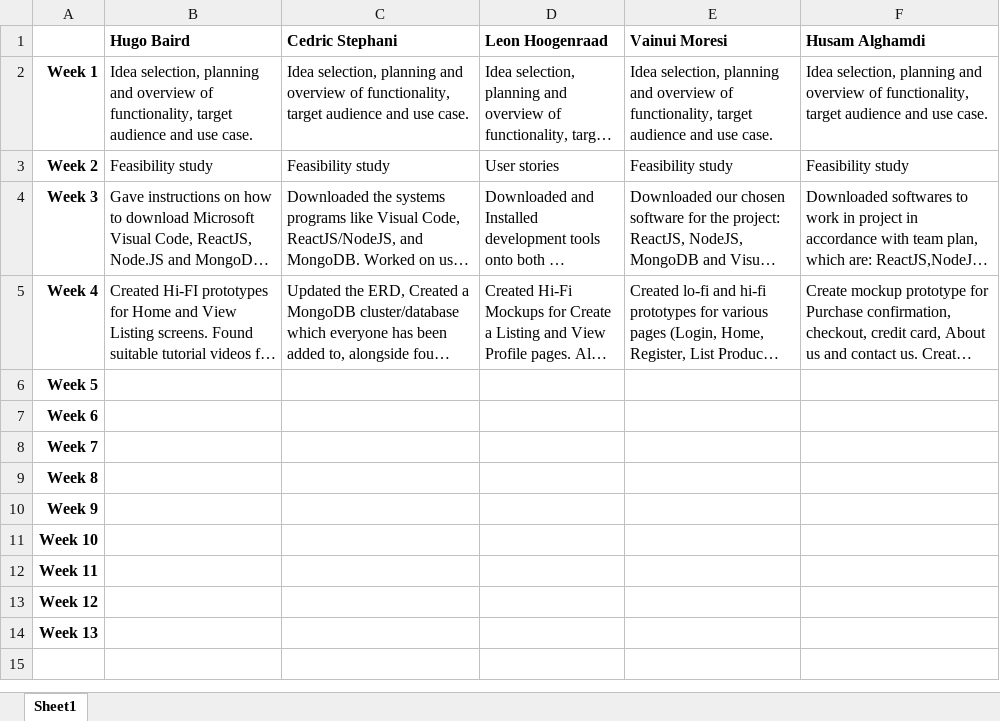
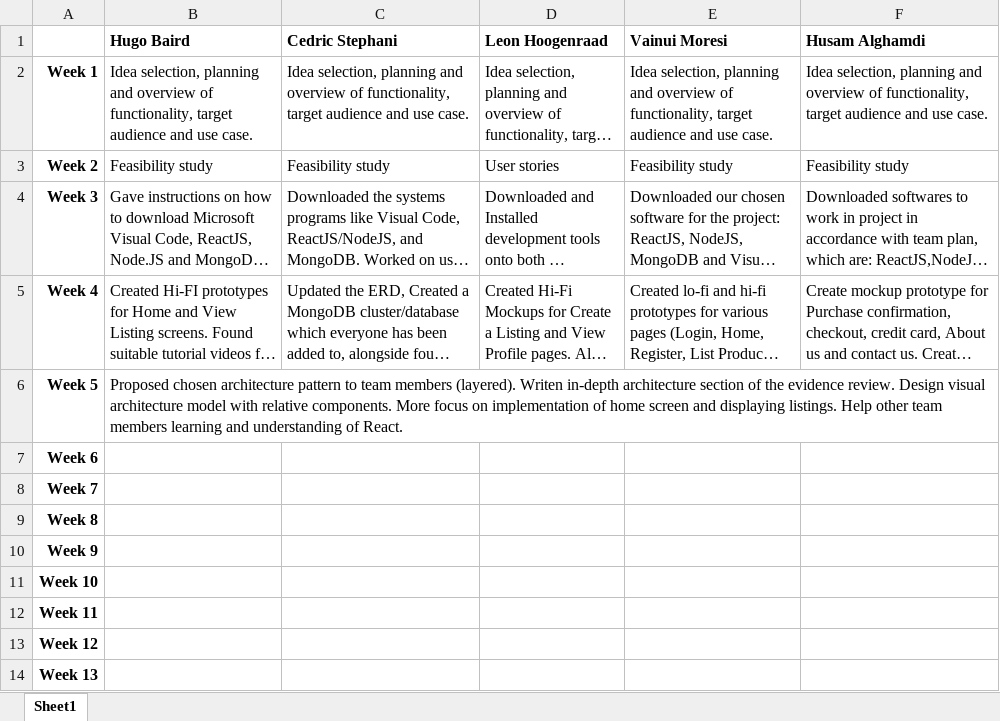
Before and after one commit to hugonzb/AGORA-Student-Marketplace, an Excel workbook: Agora Team Activity Log.xlsx, sheet Sheet1, drawn as a sheet; long unchanged cells end in …; values as stored, in another font and other column widths than the file's, no borders; the diff names each change by its address in the sheet, - before the commit and + after, or states it on an @@ line.

Commit message:
Updated activity log

```diff
--- a/Agora Team Activity Log.xlsx (sheet Sheet1)
+++ b/Agora Team Activity Log.xlsx (sheet Sheet1)
-B6 (Hugo Baird): (empty)
+B6 (Hugo Baird): Proposed chosen architecture pattern to team members (layered). Writen in-depth architecture section of the evidence review. Design visual architecture model with relative components. More focus on implementation of home screen and displaying listings. Help other team members learning and understanding of React.
```
Also changed, not shown: 1 other file.
